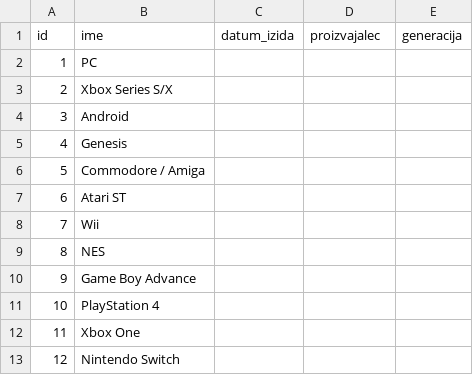
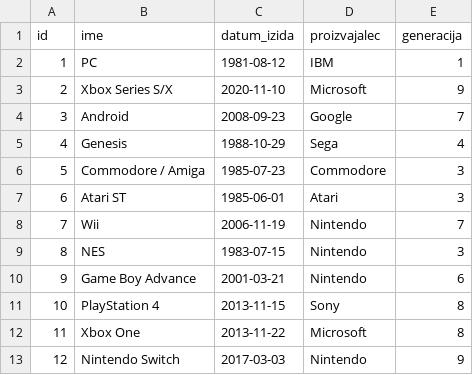
Before and after one commit to NejcCeh/Video-Igre-SN-PB1, a CSV file: konzole.csv, drawn as a sheet; only a part is shown; the diff covers the shown part only.

Commit message:
ročno dopolnjeni podatki za konzole in izdajatelje

```diff
--- a/konzole.csv
+++ b/konzole.csv
@@ -2,12 +2,12 @@ id,ime,datum_izida, proizvajalec, generacija
-1,PC,,,
-2,Xbox Series S/X,,,
-3,Android,,,
-4,Genesis,,,
-5,Commodore / Amiga,,,
-6,Atari ST,,,
-7,Wii,,,
-8,NES,,,
-9,Game Boy Advance,,,
-10,PlayStation 4,,,
-11,Xbox One,,,
-12,Nintendo Switch,,,
+1,PC,1981-08-12,IBM,1
+2,Xbox Series S/X,2020-11-10,Microsoft,9
+3,Android,2008-09-23,Google,7
+4,Genesis,1988-10-29,Sega,4
+5,Commodore / Amiga,1985-07-23,Commodore,3
+6,Atari ST,1985-06-01,Atari,3
+7,Wii,2006-11-19,Nintendo,7
+8,NES,1983-07-15,Nintendo,3
+9,Game Boy Advance,2001-03-21,Nintendo,6
+10,PlayStation 4,2013-11-15,Sony,8
+11,Xbox One,2013-11-22,Microsoft,8
+12,Nintendo Switch,2017-03-03,Nintendo,9
```
Also changed, not shown: 63 edited cells elsewhere in this file, izdajatelji.csv.
